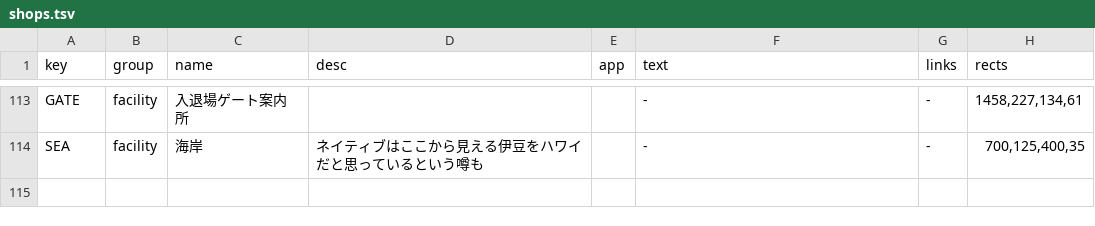
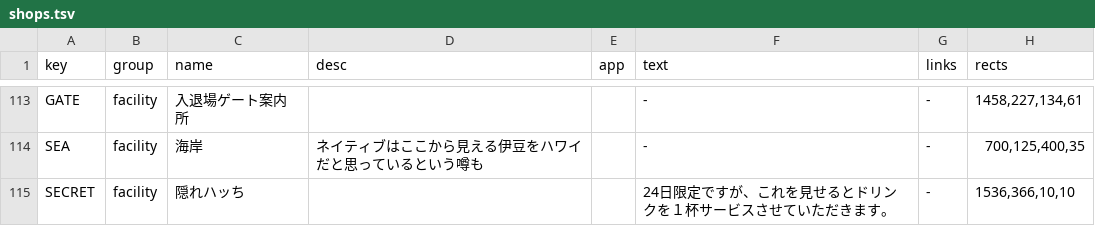
Before and after one commit to secondarykey/fes, a TSV file: maps/data/2026-autumn/shops.tsv, drawn as a sheet; only a part is shown, gaps mark what is left out; the diff names each change by its address in the sheet, - before the commit and + after, or states it on an @@ line.

```diff
--- a/maps/data/2026-autumn/shops.tsv
+++ b/maps/data/2026-autumn/shops.tsv
+row 115: SECRET | facility | 隠れハッち |  |  | 24日限定ですが、これを見せるとドリンクを１杯サービスさせていただきます。 | - | 1536,366,10,10
```
Also changed, not shown: 1 other file.
